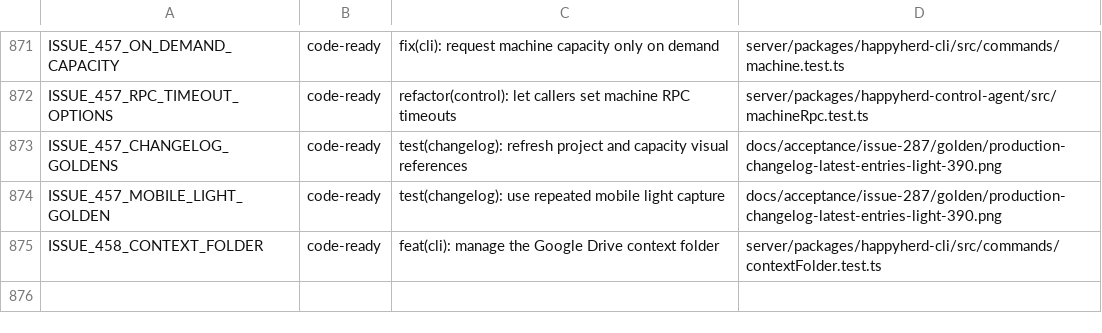
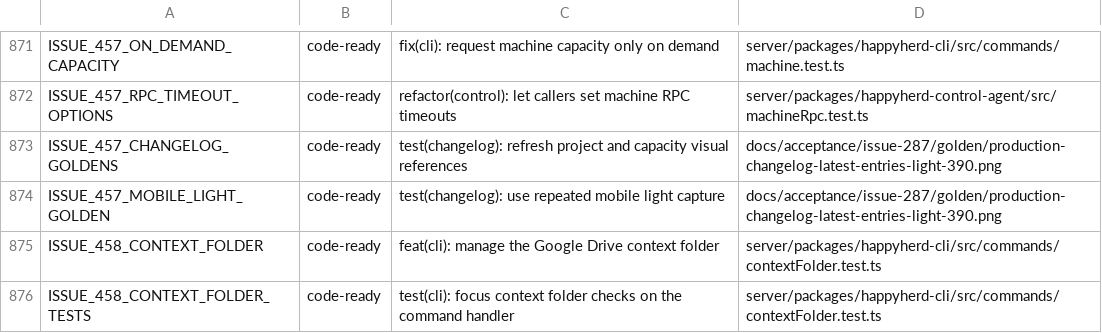
Before and after one commit to NickGuAI/HappyHerd, a TSV file: docs/owned-patches.tsv, drawn as a sheet; only a part is shown, gaps mark what is left out.

Commit message:
test(cli): focus context folder checks on the command handler

```diff
--- a/docs/owned-patches.tsv
+++ b/docs/owned-patches.tsv
@@ -875 +875,2 @@ ISSUE_457_MOBILE_LIGHT_GOLDEN	code-ready	test(changelog): use repeated mobile li
 ISSUE_458_CONTEXT_FOLDER	code-ready	feat(cli): manage the Google Drive context folder	server/packages/happyherd-cli/src/commands/contextFolder.test.ts
+ISSUE_458_CONTEXT_FOLDER_TESTS	code-ready	test(cli): focus context folder checks on the command handler	server/packages/happyherd-cli/src/commands/contextFolder.test.ts
```
Also changed, not shown: 1 other file.
